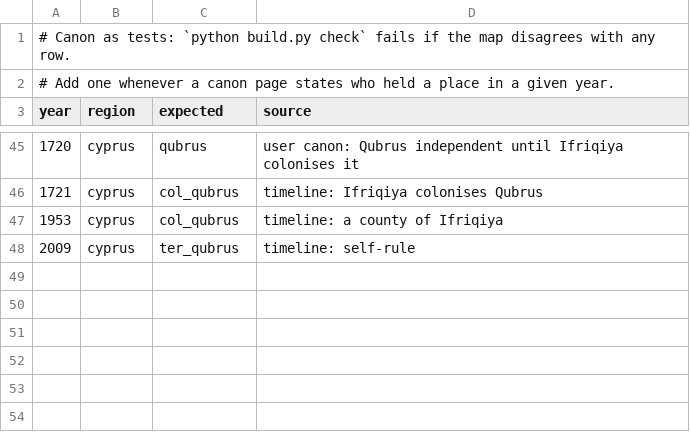
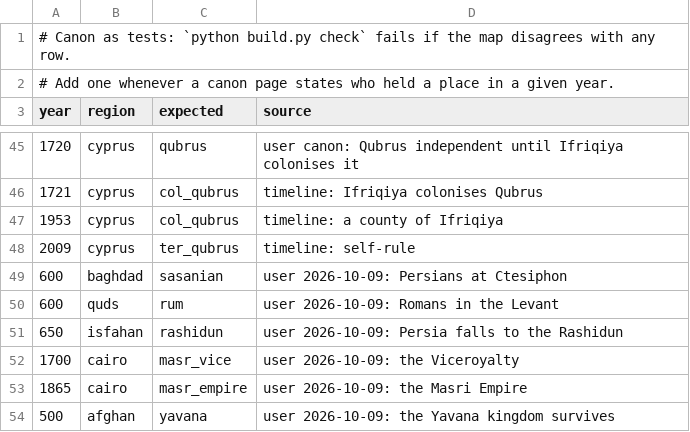
Before and after one commit to Mofferato/controglobe, a CSV file: video/data/checks.csv, drawn as a sheet; only a part is shown, gaps mark what is left out; the diff names each change by its address in the sheet, - before the commit and + after, or states it on an @@ line.

```diff
--- a/video/data/checks.csv
+++ b/video/data/checks.csv
+row 49: 600 | baghdad | sasanian | user 2026-10-09: Persians at Ctesiphon
+row 50: 600 | quds | rum | user 2026-10-09: Romans in the Levant
+row 51: 650 | isfahan | rashidun | user 2026-10-09: Persia falls to the Rashidun
+row 52: 1700 | cairo | masr_vice | user 2026-10-09: the Viceroyalty
+row 53: 1865 | cairo | masr_empire | user 2026-10-09: the Masri Empire
+row 54: 500 | afghan | yavana | user 2026-10-09: the Yavana kingdom survives
```
Also changed, not shown: video/data/armies.csv, video/data/control.csv, 20 other files.
